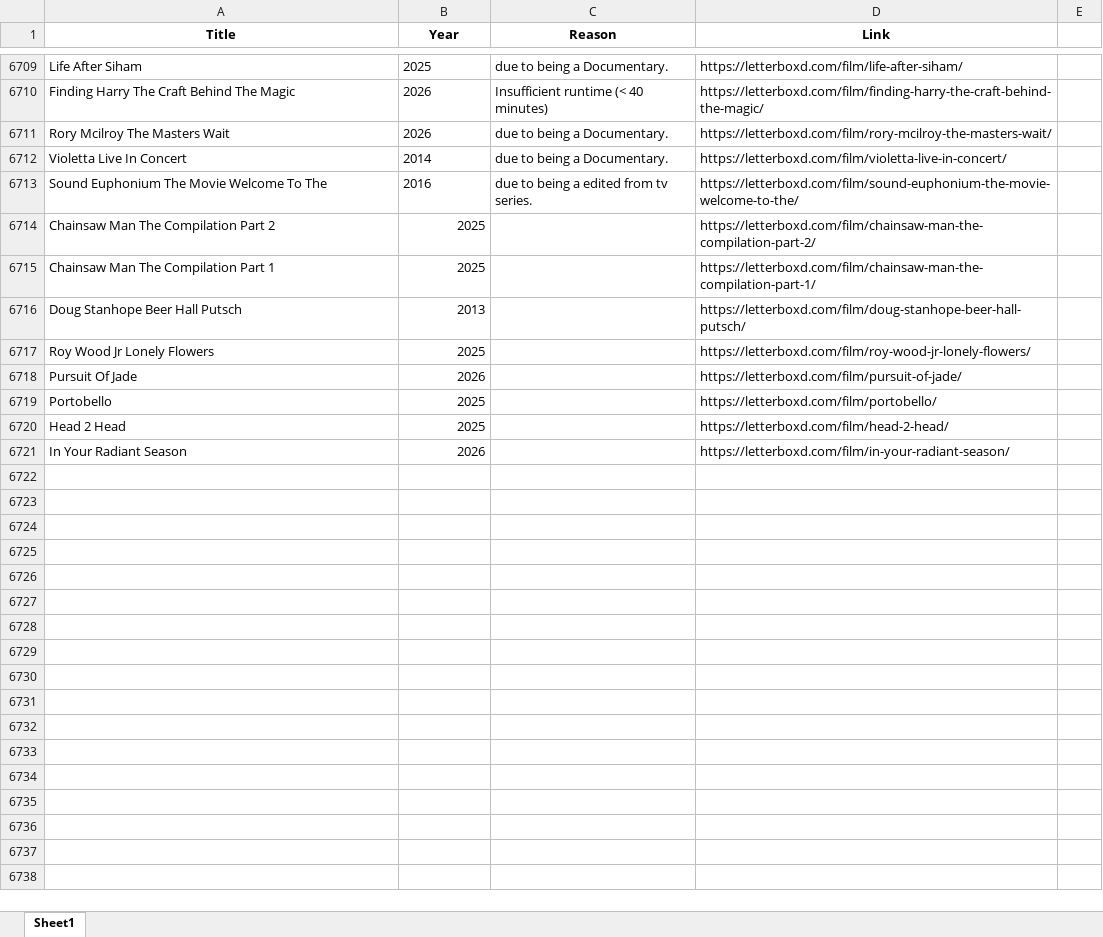
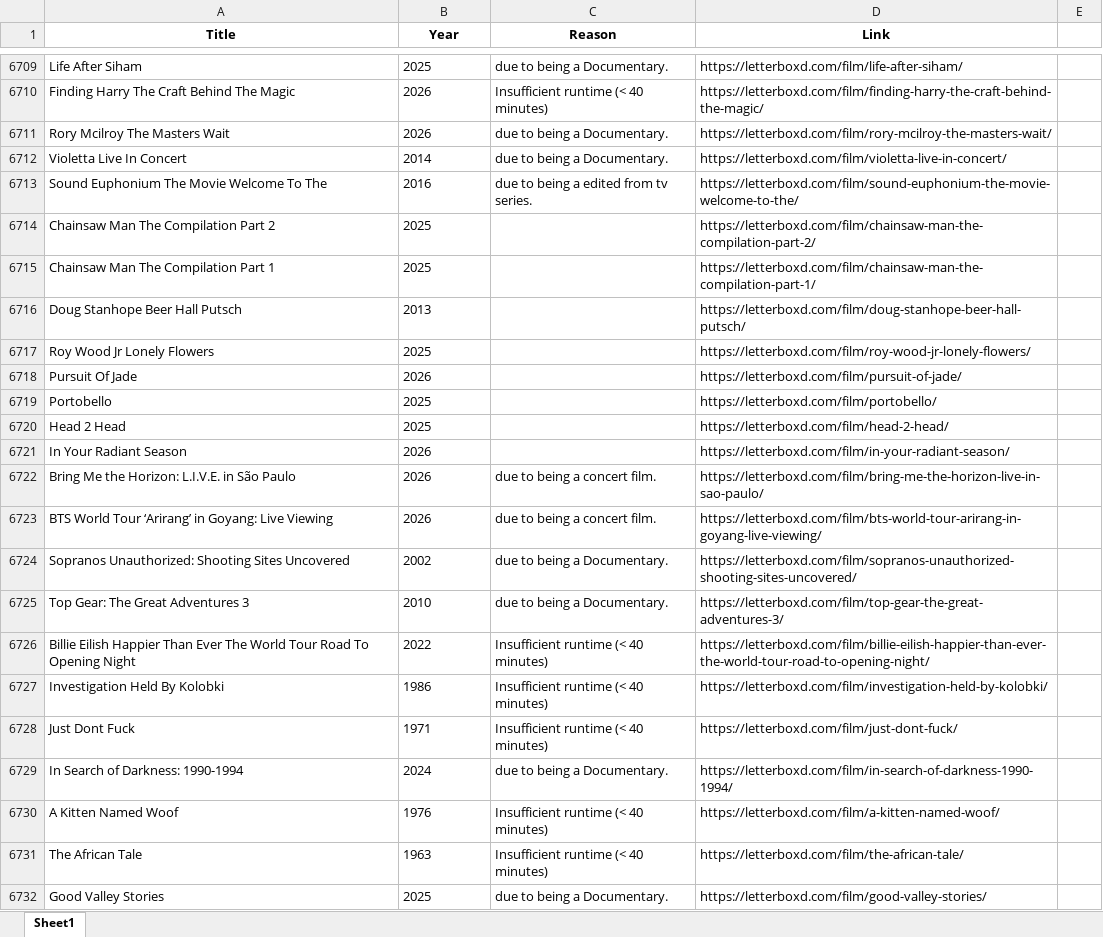
Before and after one commit to bigbadraj/Letterboxd-List-Scraping, an Excel workbook: blacklist.xlsx, sheet Sheet1, drawn as a sheet; only a part is shown, gaps mark what is left out; values as stored, in another font and other column widths than the file's, no borders; the diff covers the shown part only; the diff names each change by its address in the sheet, - before the commit and + after, or states it on an @@ line.

```diff
--- a/blacklist.xlsx (sheet Sheet1)
+++ b/blacklist.xlsx (sheet Sheet1)
-B6714:B6721 alignment: right
+B6714:B6721 alignment: left
+row 6722: Bring Me the Horizon: L.I.V.E. in São Paulo | 2026 | due to being a concert film. | https://letterboxd.com/film/bring-me-the-horizon-live-in-sao-paulo/
+row 6723: BTS World Tour ‘Arirang’ in Goyang: Live Viewing | 2026 | due to being a concert film. | https://letterboxd.com/film/bts-world-tour-arirang-in-goyang-live-viewing/
+row 6724: Sopranos Unauthorized: Shooting Sites Uncovered | 2002 | due to being a Documentary. | https://letterboxd.com/film/sopranos-unauthorized-shooting-sites-uncovered/
+row 6725: Top Gear: The Great Adventures 3 | 2010 | due to being a Documentary. | https://letterboxd.com/film/top-gear-the-great-adventures-3/
+row 6726: Billie Eilish Happier Than Ever The World Tour Road To Opening Night | 2022 | Insufficient runtime (< 40 minutes) | https://letterboxd.com/film/billie-eilish-happier-than-ever-the-world-tour-road-to-opening-night/
+row 6727: Investigation Held By Kolobki | 1986 | Insufficient runtime (< 40 minutes) | https://letterboxd.com/film/investigation-held-by-kolobki/
+row 6728: Just Dont Fuck | 1971 | Insufficient runtime (< 40 minutes) | https://letterboxd.com/film/just-dont-fuck/
+row 6729: In Search of Darkness: 1990-1994 | 2024 | due to being a Documentary. | https://letterboxd.com/film/in-search-of-darkness-1990-1994/
+row 6730: A Kitten Named Woof | 1976 | Insufficient runtime (< 40 minutes) | https://letterboxd.com/film/a-kitten-named-woof/
+row 6731: The African Tale | 1963 | Insufficient runtime (< 40 minutes) | https://letterboxd.com/film/the-african-tale/
+row 6732: Good Valley Stories | 2025 | due to being a Documentary. | https://letterboxd.com/film/good-valley-stories/
```
Also changed, not shown: 14 added rows elsewhere in this sheet, Comedy_Blacklist.xlsx, Comedy_Whitelist.xlsx, 12 other files.
